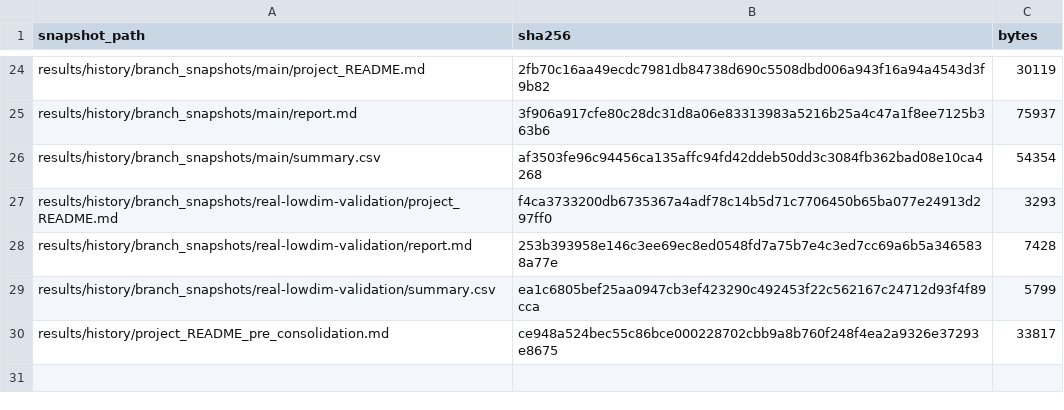
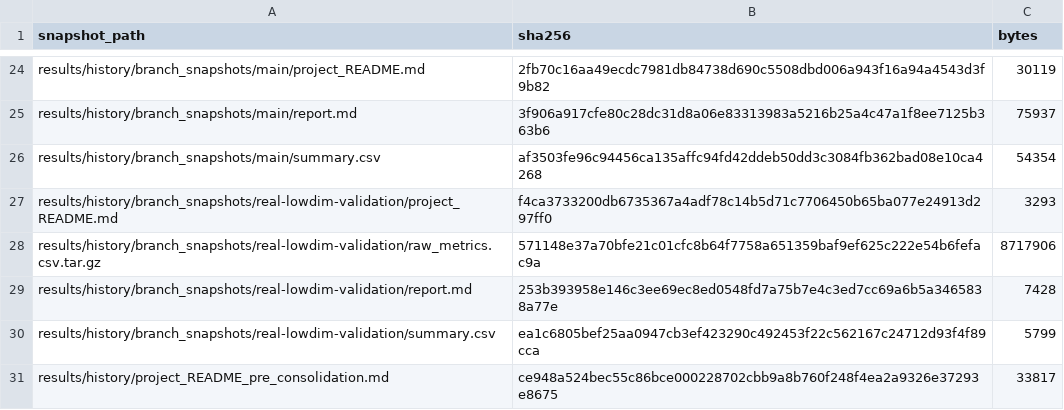
Before and after one commit to chaochao825/neuro_modeling, a CSV file: local_plasticity_gated_dynamics/results/history/snapshot_manifest.csv, drawn as a sheet; only a part is shown, gaps mark what is left out; the diff names each change by its address in the sheet, - before the commit and + after, or states it on an @@ line.

```diff
--- a/local_plasticity_gated_dynamics/results/history/snapshot_manifest.csv
+++ b/local_plasticity_gated_dynamics/results/history/snapshot_manifest.csv
+row 28: results/history/branch_snapshots/real-lowdim-validation/raw_metrics.csv.tar.gz | 571148e37a70bfe21c01cfc8b64f7758a651359baf9ef625c222e54b6fefac9a | 8717906
```
Also changed, not shown: local_plasticity_gated_dynamics/provenance/historical_git_objects.csv, local_plasticity_gated_dynamics/results/history/git_objects.csv, 10 other files.
